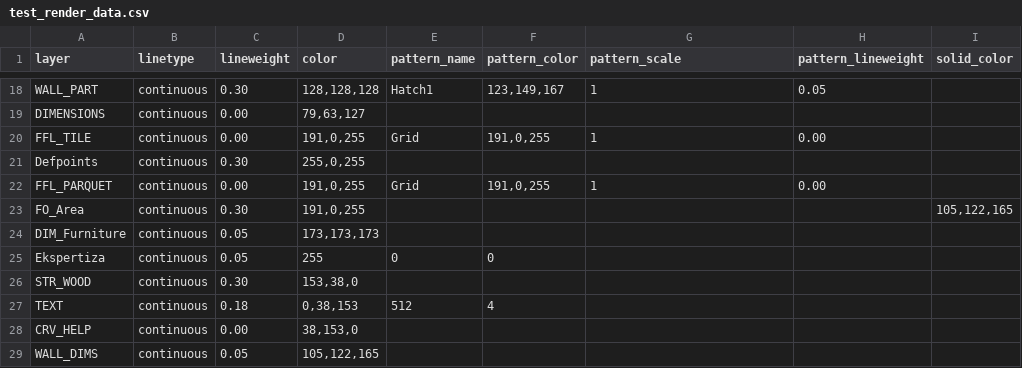
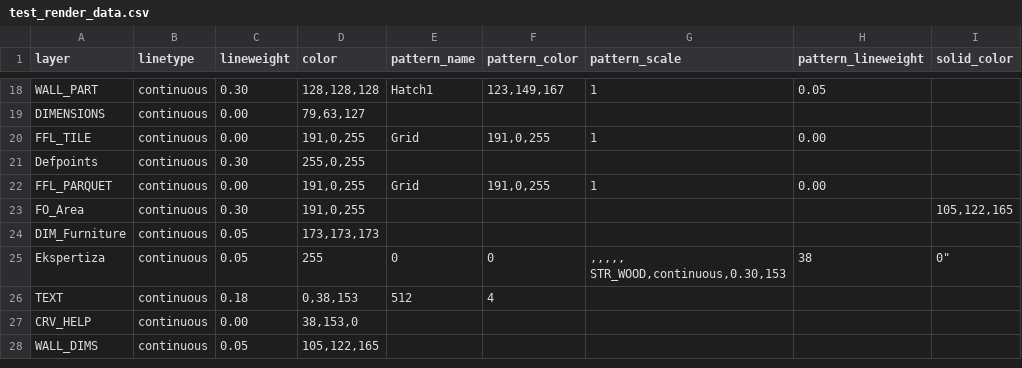
Before and after one commit to designunit/dc-data, a CSV file: test_render_data.csv, drawn as a sheet; only a part is shown, gaps mark what is left out.

Commit message:
test_render_data edited

```diff
--- a/test_render_data.csv
+++ b/test_render_data.csv
@@ -24,4 +24,4 @@ FO_Area,continuous,0.30,"191,0,255",,,,,"105,122,165"
 DIM_Furniture,continuous,0.05,"173,173,173",,,,,
-Ekspertiza,continuous,0.05,""255,0,0,"",,,,,
-STR_WOOD,continuous,0.30,"153,38,0",,,,,
+Ekspertiza,continuous,0.05,""255,0,0,",,,,,
+STR_WOOD,continuous,0.30,"153,38,0",,,,,
 TEXT,continuous,0.18,"0,38,153",512,4,,,,,
```
